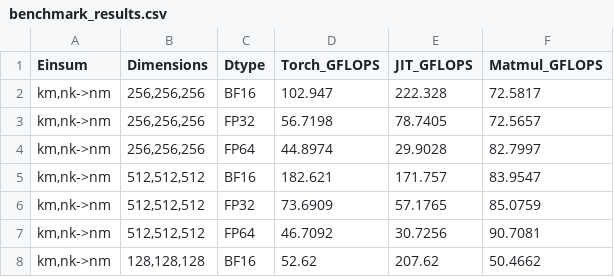
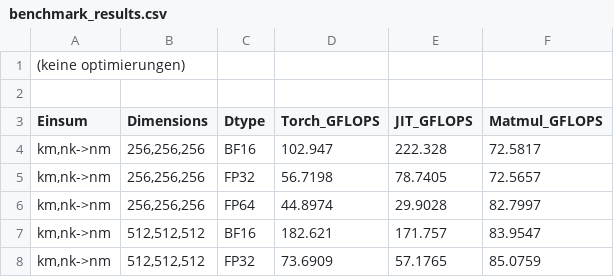
Before and after one commit to derDan1el/einsum_ir, a CSV file: T_Plot/NoBR/benchmark_results.csv, drawn as a sheet; only a part is shown; the shorter side is filled out with more unchanged rows.

```diff
--- a/T_Plot/NoBR/benchmark_results.csv
+++ b/T_Plot/NoBR/benchmark_results.csv
@@ -1 +1,3 @@
+(keine optimierungen)
+
 Einsum,Dimensions,Dtype,Torch_GFLOPS,JIT_GFLOPS,Matmul_GFLOPS
```
Also changed, not shown: T_Plot/BR/23EinsumExpressionsBlockedReordered/benchmark_results_with_BR.csv, T_Plot/NoBR/small_k_values/VNNI_vs_NO_VNNI/128_gemm_VNNI_A_B_benchmark_JIT.csv, 40 other files.
